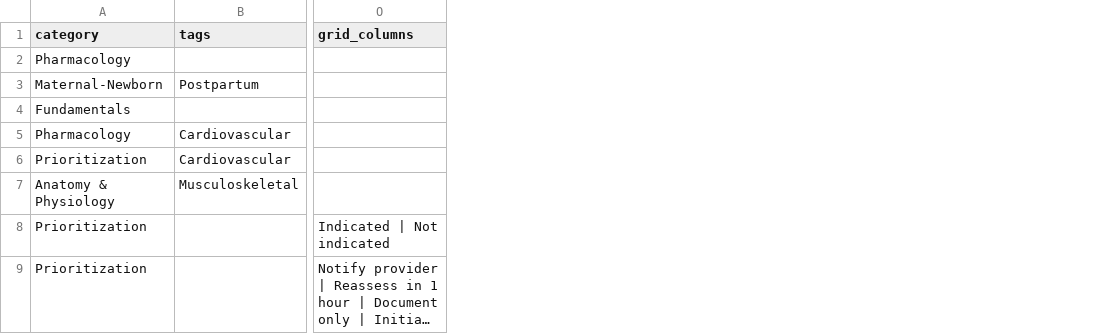
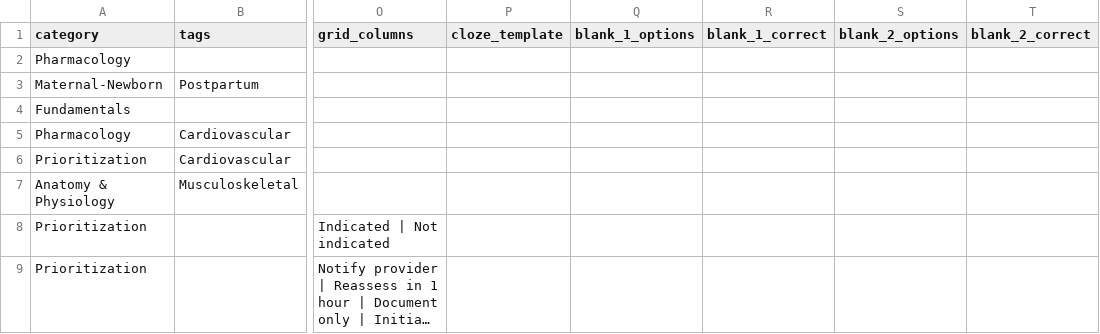
Before and after one commit to devseank/nclex-flashcards, a CSV file: data/questions.template.csv, drawn as a sheet; only a part is shown, gaps mark what is left out; long unchanged cells end in …; the diff covers the shown part only; the diff names each change by its address in the sheet, - before the commit and + after, or states it on an @@ line.

```diff
--- a/data/questions.template.csv
+++ b/data/questions.template.csv
+column P (cloze_template), empty
+column Q (blank_1_options), empty
+column R (blank_1_correct), empty
+column S (blank_2_options), empty
+column T (blank_2_correct), empty
```
Also changed, not shown: 1 added row elsewhere in this file, 12 other files.
